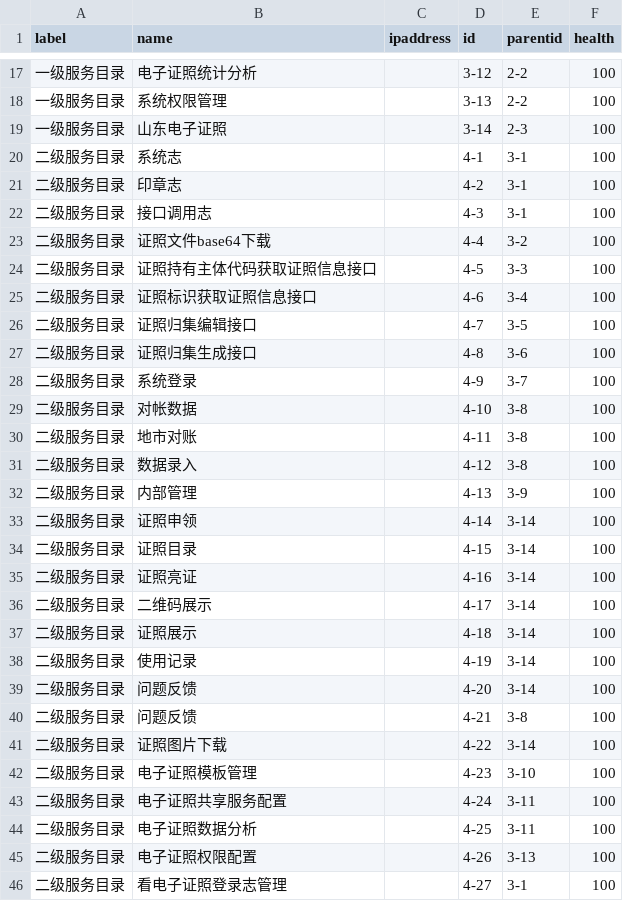
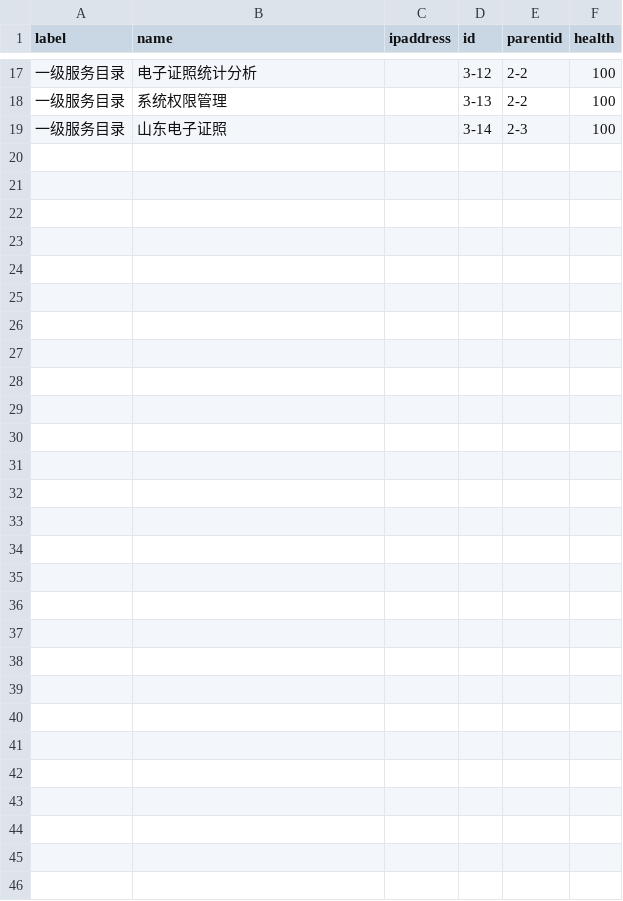
Before and after one commit to jacknion/gradio, a CSV file: org18.csv, drawn as a sheet; only a part is shown, gaps mark what is left out; the diff names each change by its address in the sheet, - before the commit and + after, or states it on an @@ line.

Commit message:
Update org18.csv

```diff
--- a/org18.csv
+++ b/org18.csv
-row 20: 二级服务目录 | 系统志 |  | 4-1 | 3-1 | 100
-row 21: 二级服务目录 | 印章志 |  | 4-2 | 3-1 | 100
-row 22: 二级服务目录 | 接口调用志 |  | 4-3 | 3-1 | 100
-row 23: 二级服务目录 | 证照文件base64下载 |  | 4-4 | 3-2 | 100
-row 24: 二级服务目录 | 证照持有主体代码获取证照信息接口 |  | 4-5 | 3-3 | 100
-row 25: 二级服务目录 | 证照标识获取证照信息接口 |  | 4-6 | 3-4 | 100
-row 26: 二级服务目录 | 证照归集编辑接口 |  | 4-7 | 3-5 | 100
-row 27: 二级服务目录 | 证照归集生成接口 |  | 4-8 | 3-6 | 100
-row 28: 二级服务目录 | 系统登录 |  | 4-9 | 3-7 | 100
-row 29: 二级服务目录 | 对帐数据 |  | 4-10 | 3-8 | 100
-row 30: 二级服务目录 | 地市对账 |  | 4-11 | 3-8 | 100
-row 31: 二级服务目录 | 数据录入 |  | 4-12 | 3-8 | 100
-row 32: 二级服务目录 | 内部管理 |  | 4-13 | 3-9 | 100
-row 33: 二级服务目录 | 证照申领 |  | 4-14 | 3-14 | 100
-row 34: 二级服务目录 | 证照目录 |  | 4-15 | 3-14 | 100
-row 35: 二级服务目录 | 证照亮证 |  | 4-16 | 3-14 | 100
-row 36: 二级服务目录 | 二维码展示 |  | 4-17 | 3-14 | 100
-row 37: 二级服务目录 | 证照展示 |  | 4-18 | 3-14 | 100
-row 38: 二级服务目录 | 使用记录 |  | 4-19 | 3-14 | 100
-row 39: 二级服务目录 | 问题反馈 |  | 4-20 | 3-14 | 100
-row 40: 二级服务目录 | 问题反馈 |  | 4-21 | 3-8 | 100
-row 41: 二级服务目录 | 证照图片下载 |  | 4-22 | 3-14 | 100
-row 42: 二级服务目录 | 电子证照模板管理 |  | 4-23 | 3-10 | 100
-row 43: 二级服务目录 | 电子证照共享服务配置 |  | 4-24 | 3-11 | 100
-row 44: 二级服务目录 | 电子证照数据分析 |  | 4-25 | 3-11 | 100
-row 45: 二级服务目录 | 电子证照权限配置 |  | 4-26 | 3-13 | 100
-row 46: 二级服务目录 | 看电子证照登录志管理 |  | 4-27 | 3-1 | 100
```
